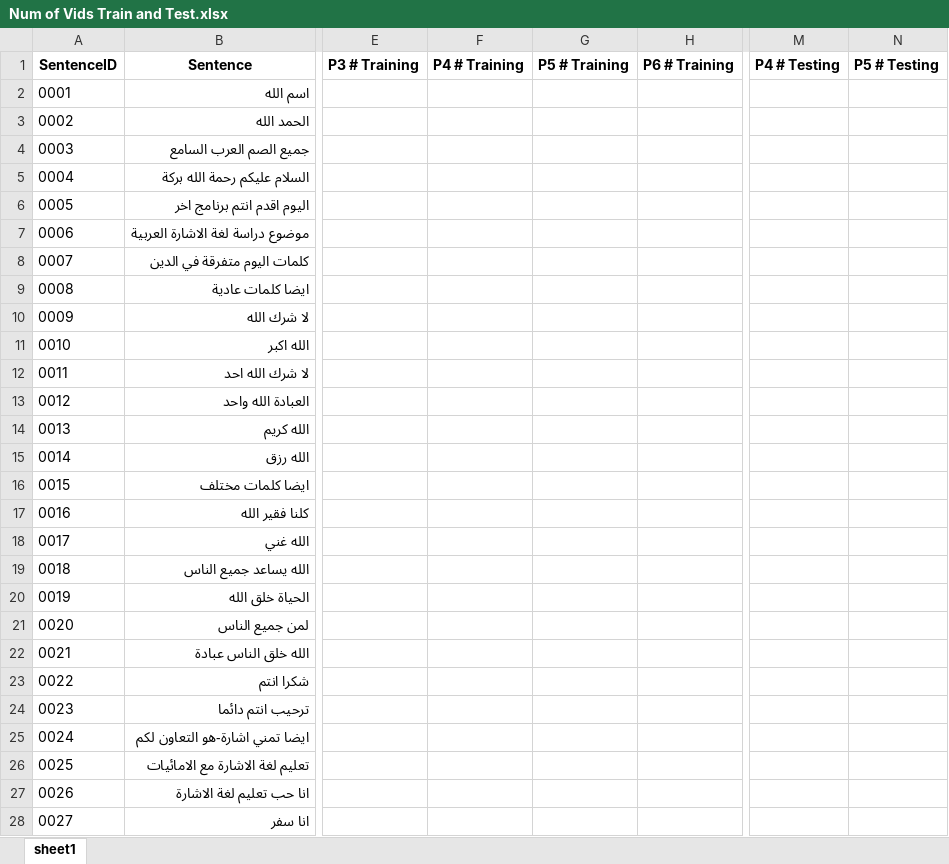
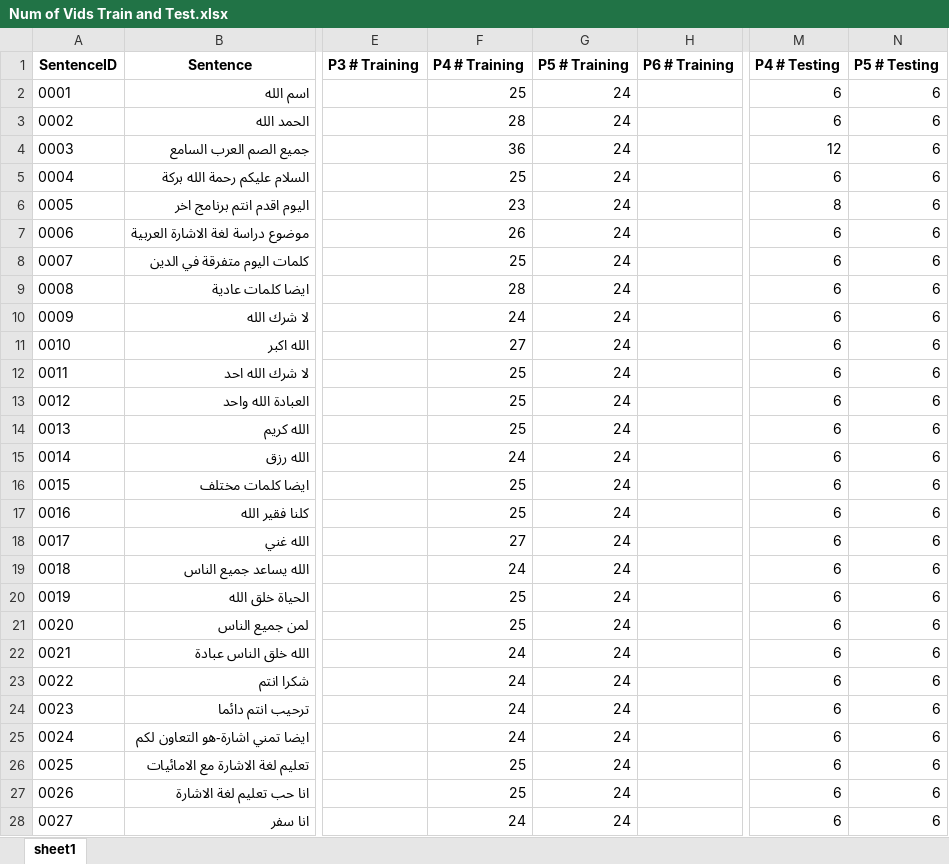
Before and after one commit to lamiselsayed/Senior-Design-Code, an Excel workbook: Dataset Excel Sheets/Num of Vids Train and Test.xlsx, sheet sheet1, drawn as a sheet; only a part is shown, gaps mark what is left out; values as stored, in another font and other column widths than the file's, no borders; conditional formats not drawn; the diff covers the shown part only; the diff names each change by its address in the sheet, - before the commit and + after, or states it on an @@ line.

Commit message:
Number of Vide for Train and Test for Par 4 and 5 done

```diff
--- a/Dataset Excel Sheets/Num of Vids Train and Test.xlsx (sheet sheet1)
+++ b/Dataset Excel Sheets/Num of Vids Train and Test.xlsx (sheet sheet1)
-F2 (P4 # Training): (empty)
+F2 (P4 # Training): 25
-G2:G28 (P5 # Training): (empty)
+G2:G28 (P5 # Training): 24
-M2:M3 (P4 # Testing): (empty)
+M2:M3 (P4 # Testing): 6
-N2:N28 (P5 # Testing): (empty)
+N2:N28 (P5 # Testing): 6
-F3 (P4 # Training): (empty)
+F3 (P4 # Training): 28
-F4 (P4 # Training): (empty)
+F4 (P4 # Training): 36
-M4 (P4 # Testing): (empty)
+M4 (P4 # Testing): 12
-F5 (P4 # Training): (empty)
+F5 (P4 # Training): 25
-M5 (P4 # Testing): (empty)
+M5 (P4 # Testing): 6
-F6 (P4 # Training): (empty)
+F6 (P4 # Training): 23
-M6 (P4 # Testing): (empty)
+M6 (P4 # Testing): 8
-F7 (P4 # Training): (empty)
+F7 (P4 # Training): 26
-M7:M28 (P4 # Testing): (empty)
+M7:M28 (P4 # Testing): 6
-F8 (P4 # Training): (empty)
+F8 (P4 # Training): 25
-F9 (P4 # Training): (empty)
+F9 (P4 # Training): 28
-F10 (P4 # Training): (empty)
+F10 (P4 # Training): 24
-F11 (P4 # Training): (empty)
+F11 (P4 # Training): 27
-F12:F14 (P4 # Training): (empty)
+F12:F14 (P4 # Training): 25
-F15 (P4 # Training): (empty)
+F15 (P4 # Training): 24
-F16:F17 (P4 # Training): (empty)
+F16:F17 (P4 # Training): 25
-F18 (P4 # Training): (empty)
+F18 (P4 # Training): 27
-F19 (P4 # Training): (empty)
+F19 (P4 # Training): 24
-F20:F21 (P4 # Training): (empty)
+F20:F21 (P4 # Training): 25
-F22:F25 (P4 # Training): (empty)
+F22:F25 (P4 # Training): 24
-F26:F27 (P4 # Training): (empty)
+F26:F27 (P4 # Training): 25
-F28 (P4 # Training): (empty)
+F28 (P4 # Training): 24
```
Also changed, not shown: 92 edited cells elsewhere in this sheet, 1 other file.
